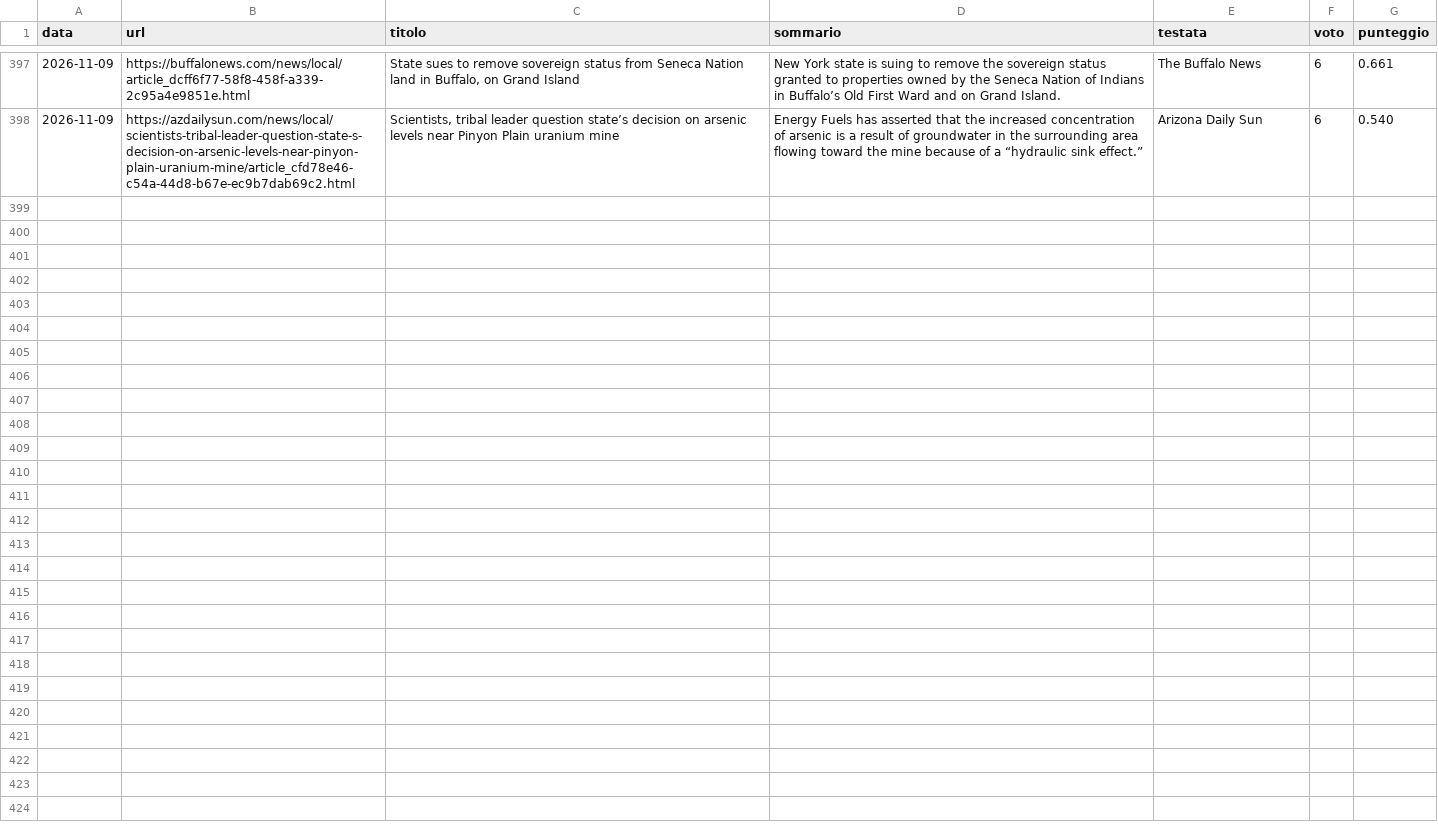
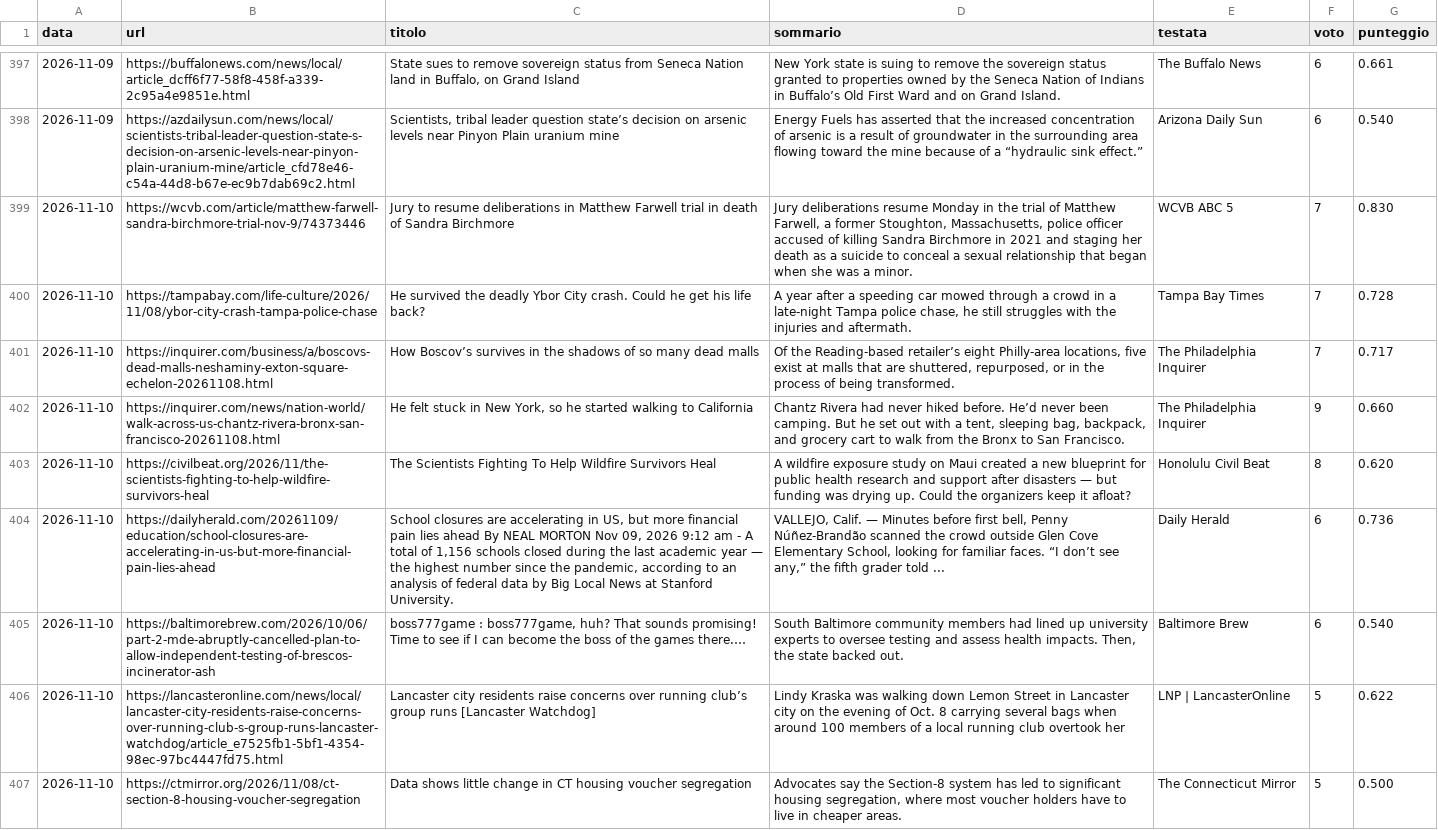
Before and after one commit to francescocosta21/monitor-locale, a CSV file: data/inviati.csv, drawn as a sheet; only a part is shown, gaps mark what is left out; the diff names each change by its address in the sheet, - before the commit and + after, or states it on an @@ line.

```diff
--- a/data/inviati.csv
+++ b/data/inviati.csv
+row 399: 2026-11-10 | https://wcvb.com/article/matthew-farwell-sandra-birchmore-trial-nov-9/74373446 | Jury to resume deliberations in Matthew Farwell trial in death of Sandra Birchmore | Jury deliberations resume Monday in the trial of Matthew Farwell, a former Stoughton, Massachusetts, police officer accused of killing Sandra Birchmore in 2021 and staging her death as a suicide to conceal a sexual relationship that began when she was a minor. | WCVB ABC 5 | 7 | 0.830
+row 400: 2026-11-10 | https://tampabay.com/life-culture/2026/11/08/ybor-city-crash-tampa-police-chase | He survived the deadly Ybor City crash. Could he get his life back? | A year after a speeding car mowed through a crowd in a late-night Tampa police chase, he still struggles with the injuries and aftermath. | Tampa Bay Times | 7 | 0.728
+row 401: 2026-11-10 | https://inquirer.com/business/a/boscovs-dead-malls-neshaminy-exton-square-echelon-20261108.html | How Boscov’s survives in the shadows of so many dead malls | Of the Reading-based retailer’s eight Philly-area locations, five exist at malls that are shuttered, repurposed, or in the process of being transformed. | The Philadelphia Inquirer | 7 | 0.717
+row 402: 2026-11-10 | https://inquirer.com/news/nation-world/walk-across-us-chantz-rivera-bronx-san-francisco-20261108.html | He felt stuck in New York, so he started walking to California | Chantz Rivera had never hiked before. He’d never been camping. But he set out with a tent, sleeping bag, backpack, and grocery cart to walk from the Bronx to San Francisco. | The Philadelphia Inquirer | 9 | 0.660
+row 403: 2026-11-10 | https://civilbeat.org/2026/11/the-scientists-fighting-to-help-wildfire-survivors-heal | The Scientists Fighting To Help Wildfire Survivors Heal | A wildfire exposure study on Maui created a new blueprint for public health research and support after disasters — but funding was drying up. Could the organizers keep it afloat? | Honolulu Civil Beat | 8 | 0.620
+row 404: 2026-11-10 | https://dailyherald.com/20261109/education/school-closures-are-accelerating-in-us-but-more-financial-pain-lies-ahead | School closures are accelerating in US, but more financial pain lies ahead By NEAL MORTON Nov 09, 2026 9:12 am - A total of 1,156 schools closed during the last academic year — the highest number since the pandemic, according to an analysis of federal data by Big Local News at Stanford University. | VALLEJO, Calif. — Minutes before first bell, Penny Núñez-Brandão scanned the crowd outside Glen Cove Elementary School, looking for familiar faces. “I don’t see any,” the fifth grader told ... | Daily Herald | 6 | 0.736
+row 405: 2026-11-10 | https://baltimorebrew.com/2026/10/06/part-2-mde-abruptly-cancelled-plan-to-allow-independent-testing-of-brescos-incinerator-ash | boss777game : boss777game, huh? That sounds promising! Time to see if I can become the boss of the games there.… | South Baltimore community members had lined up university experts to oversee testing and assess health impacts. Then, the state backed out. | Baltimore Brew | 6 | 0.540
+row 406: 2026-11-10 | https://lancasteronline.com/news/local/lancaster-city-residents-raise-concerns-over-running-club-s-group-runs-lancaster-watchdog/article_e7525fb1-5bf1-4354-98ec-97bc4447fd75.html | Lancaster city residents raise concerns over running club’s group runs [Lancaster Watchdog] | Lindy Kraska was walking down Lemon Street in Lancaster city on the evening of Oct. 8 carrying several bags when around 100 members of a local running club overtook her | LNP | LancasterOnline | 5 | 0.622
+row 407: 2026-11-10 | https://ctmirror.org/2026/11/08/ct-section-8-housing-voucher-segregation | Data shows little change in CT housing voucher segregation | Advocates say the Section-8 system has led to significant housing segregation, where most voucher holders have to live in cheaper areas. | The Connecticut Mirror | 5 | 0.500
```
Also changed, not shown: 1 other file.
